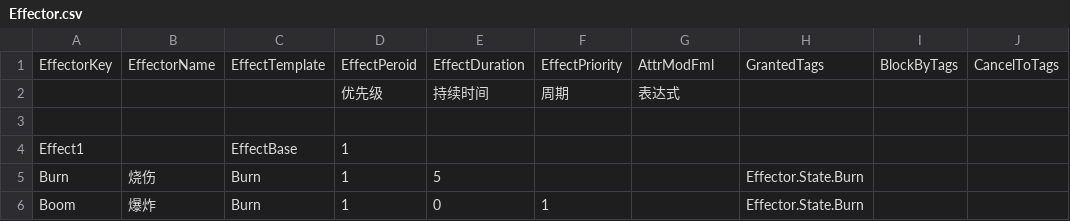
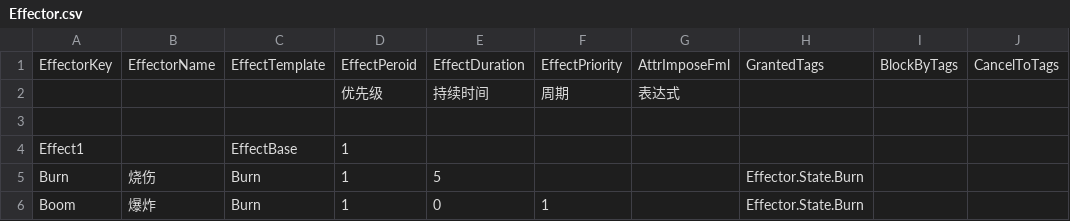
Before and after one commit to unphics/ikun, a CSV file: Config/Ability/Effect/Effector.csv, drawn as a sheet.

```diff
--- a/Config/Ability/Effect/Effector.csv
+++ b/Config/Ability/Effect/Effector.csv
@@ -1,2 +1,2 @@
-EffectorKey|EffectorName|EffectTemplate|EffectPeroid|EffectDuration|EffectPriority|AttrModFml|GrantedTags|BlockByTags|CancelToTags
+EffectorKey|EffectorName|EffectTemplate|EffectPeroid|EffectDuration|EffectPriority|AttrImposeFml|GrantedTags|BlockByTags|CancelToTags
 |||优先级|持续时间|周期|表达式|||
```
Also changed, not shown: 5 other files.
